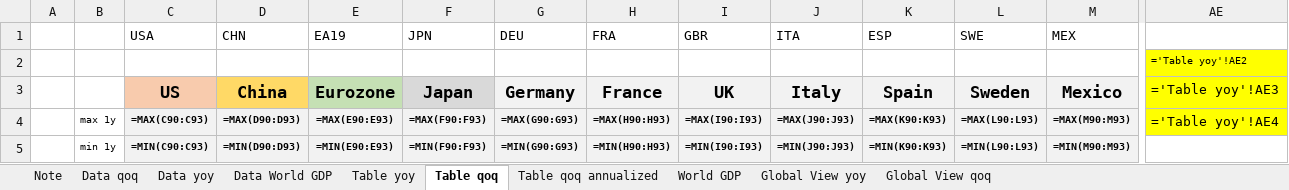
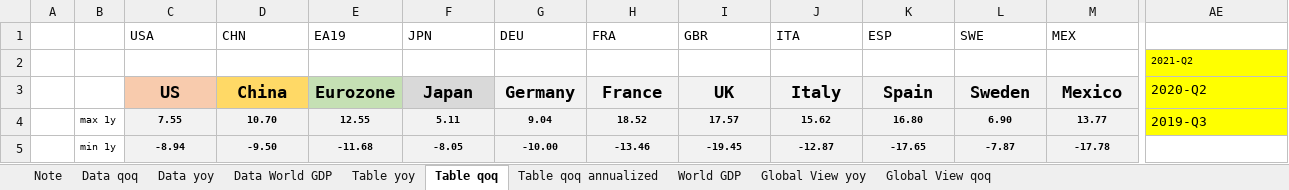
Before and after one commit to markjm5/portfoliomanagement, an Excel workbook: trading_excel_files/01_lagging_coincident_indicators/003_lagging_indicator_world_gdp.xlsm, sheet Table qoq, drawn as a sheet; only a part is shown, gaps mark what is left out; values as stored, in another font and other column widths than the file's, no borders; formulas without a stored value are shown as written; conditional formats not drawn; the diff covers the shown part only; the diff names each change by its address in the sheet, - before the commit and + after, or states it on an @@ line.

Commit message:
fixed global gdp table in 003 and 010

```diff
--- a/trading_excel_files/01_lagging_coincident_indicators/003_lagging_indicator_world_gdp.xlsm (sheet Table qoq)
+++ b/trading_excel_files/01_lagging_coincident_indicators/003_lagging_indicator_world_gdp.xlsm (sheet Table qoq)
-AE2: ='Table yoy'!AE2
+AE2: 2021-Q2
-AE3: ='Table yoy'!AE3
+AE3: 2020-Q2
-C4 (USA): =MAX(C90:C93)
+C4 (USA): 7.55
-D4 (CHN): =MAX(D90:D93)
+D4 (CHN): 10.70
-E4 (EA19): =MAX(E90:E93)
+E4 (EA19): 12.55
-F4 (JPN): =MAX(F90:F93)
+F4 (JPN): 5.11
-G4 (DEU): =MAX(G90:G93)
+G4 (DEU): 9.04
-H4 (FRA): =MAX(H90:H93)
+H4 (FRA): 18.52
-I4 (GBR): =MAX(I90:I93)
+I4 (GBR): 17.57
-J4 (ITA): =MAX(J90:J93)
+J4 (ITA): 15.62
-K4 (ESP): =MAX(K90:K93)
+K4 (ESP): 16.80
-L4 (SWE): =MAX(L90:L93)
+L4 (SWE): 6.90
-M4 (MEX): =MAX(M90:M93)
+M4 (MEX): 13.77
-AE4: ='Table yoy'!AE4
+AE4: 2019-Q3
-C5 (USA): =MIN(C90:C93)
+C5 (USA): -8.94
-D5 (CHN): =MIN(D90:D93)
+D5 (CHN): -9.50
-E5 (EA19): =MIN(E90:E93)
+E5 (EA19): -11.68
-F5 (JPN): =MIN(F90:F93)
+F5 (JPN): -8.05
-G5 (DEU): =MIN(G90:G93)
+G5 (DEU): -10.00
-H5 (FRA): =MIN(H90:H93)
+H5 (FRA): -13.46
-I5 (GBR): =MIN(I90:I93)
+I5 (GBR): -19.45
-J5 (ITA): =MIN(J90:J93)
+J5 (ITA): -12.87
-K5 (ESP): =MIN(K90:K93)
+K5 (ESP): -17.65
-L5 (SWE): =MIN(L90:L93)
+L5 (SWE): -7.87
-M5 (MEX): =MIN(M90:M93)
+M5 (MEX): -17.78
```
Also changed, not shown: 29 added rows, 29 removed rows and 78 edited cells elsewhere in this sheet, sheet Table yoy, sheet Table qoq annualized, sheet Global View qoq, sheet Global View yoy, sheet World GDP, sheet Note, hidden cells, charts or pictures, trading_excel_files/01_lagging_coincident_indicators/011_lagging_indicator_retail_sales.xlsm, 2 other files.
